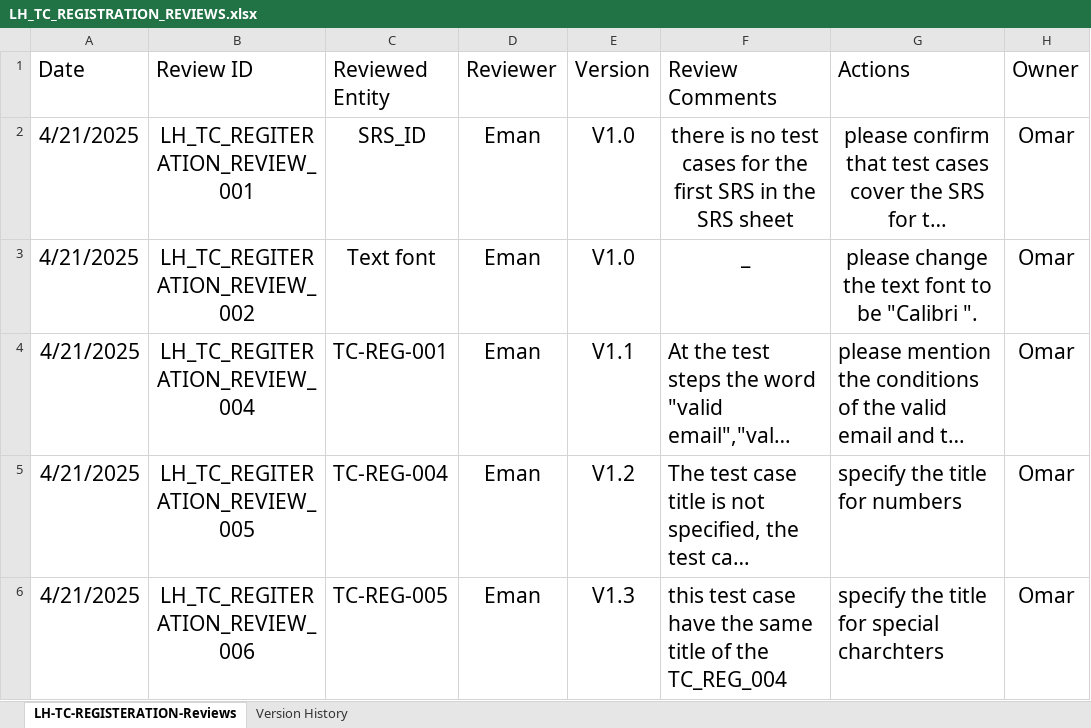
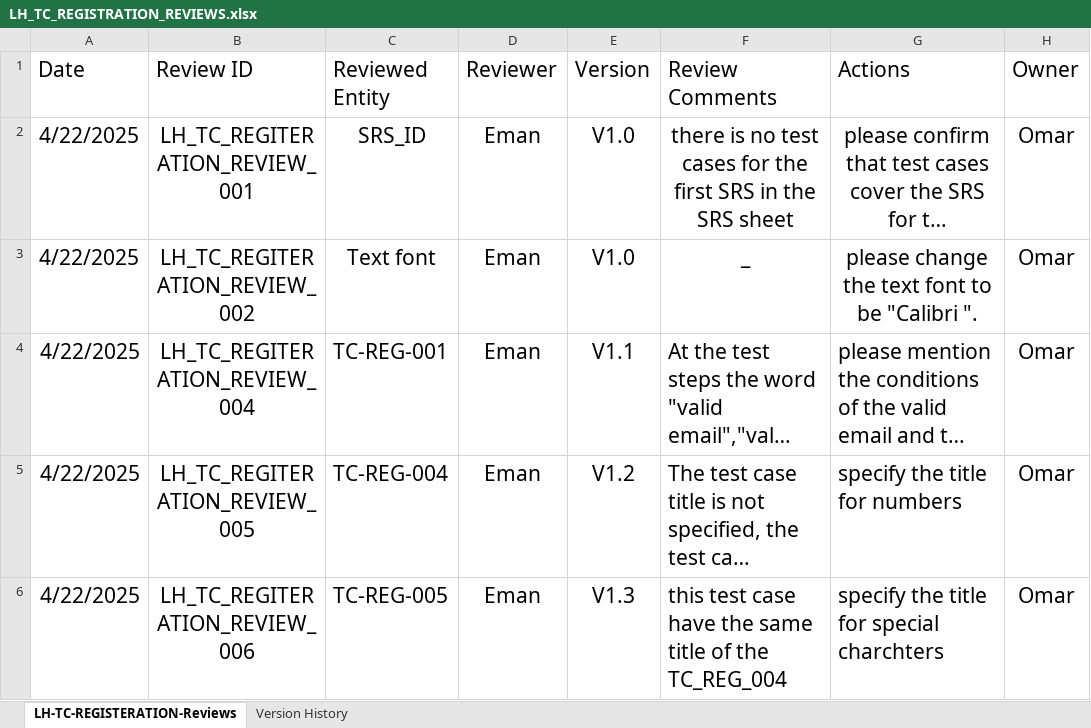
Before and after one commit to EmanAbusalim/Group-3-Learning-hub, an Excel workbook: LH_REVIEWS/LH_TC_REGISTRATION_REVIEWS.xlsx, sheet LH-TC-REGISTERATION-Reviews, drawn as a sheet; only a part is shown; long unchanged cells end in …; values as stored, in another font and other column widths than the file's, no borders; table styles not drawn; the diff names each change by its address in the sheet, - before the commit and + after, or states it on an @@ line.

Commit message:
v1.0 Registerations test cases update after review

```diff
--- a/LH_REVIEWS/LH_TC_REGISTRATION_REVIEWS.xlsx (sheet LH-TC-REGISTERATION-Reviews)
+++ b/LH_REVIEWS/LH_TC_REGISTRATION_REVIEWS.xlsx (sheet LH-TC-REGISTERATION-Reviews)
-A2:A6 (Date): 4/21/2025
+A2:A6 (Date): 4/22/2025
```
Also changed, not shown: sheet Version History.
